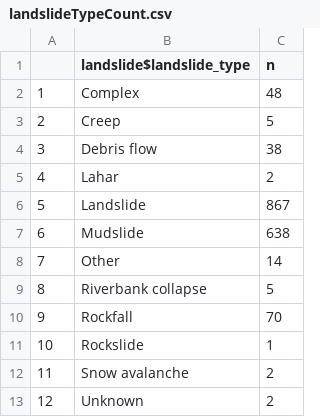
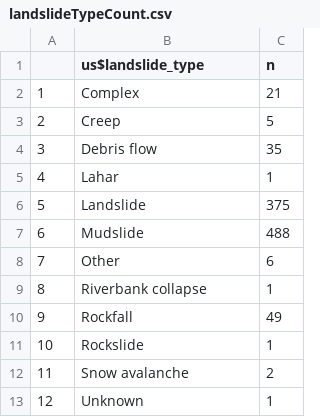
Before and after one commit to jtan702/FIT3179, a CSV file: datasets/landslideTypeCount.csv, drawn as a sheet.

```diff
--- a/datasets/landslideTypeCount.csv
+++ b/datasets/landslideTypeCount.csv
@@ -1,13 +1,13 @@
-"","landslide$landslide_type","n"
-"1","Complex",48
+"","us$landslide_type","n"
+"1","Complex",21
 "2","Creep",5
-"3","Debris flow",38
-"4","Lahar",2
-"5","Landslide",867
-"6","Mudslide",638
-"7","Other",14
-"8","Riverbank collapse",5
-"9","Rockfall",70
+"3","Debris flow",35
+"4","Lahar",1
+"5","Landslide",375
+"6","Mudslide",488
+"7","Other",6
+"8","Riverbank collapse",1
+"9","Rockfall",49
 "10","Rockslide",1
 "11","Snow avalanche",2
-"12","Unknown",2
+"12","Unknown",1
```
Also changed, not shown: datasets/landslideTriggerCount.csv, 1 other file.
